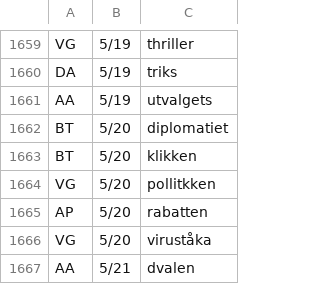
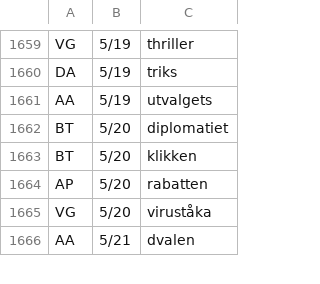
Before and after one commit to clarino/corona, a CSV file: korona-compounds-forms.csv, drawn as a sheet; only a part is shown, gaps mark what is left out; the diff names each change by its address in the sheet, - before the commit and + after, or states it on an @@ line.

```diff
--- a/korona-compounds-forms.csv
+++ b/korona-compounds-forms.csv
-row 1664: VG | 5/20 | pollitkken
```
Also changed, not shown: korona-compounds-lemmas.csv, korona-freq-forms.csv, 3 other files.
